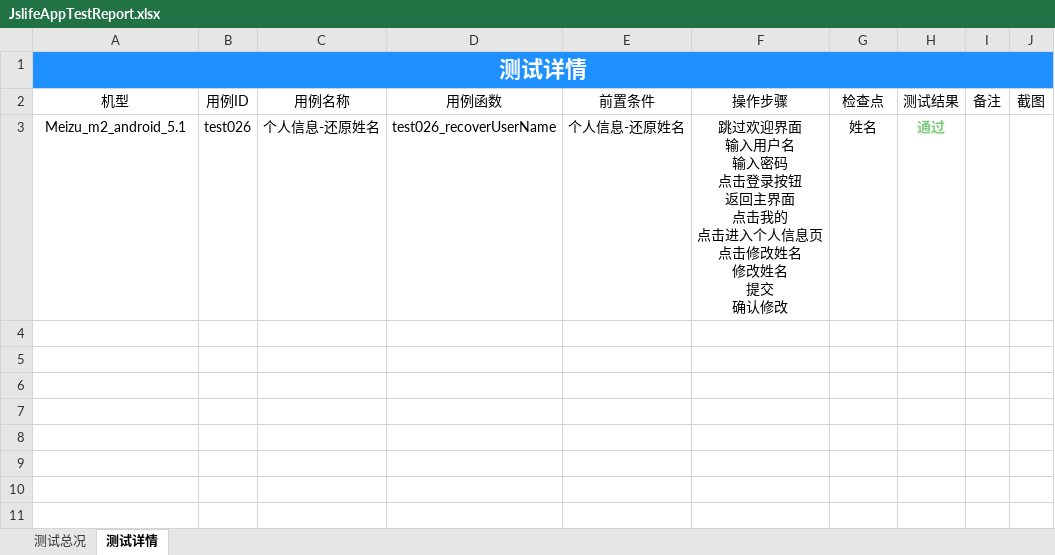
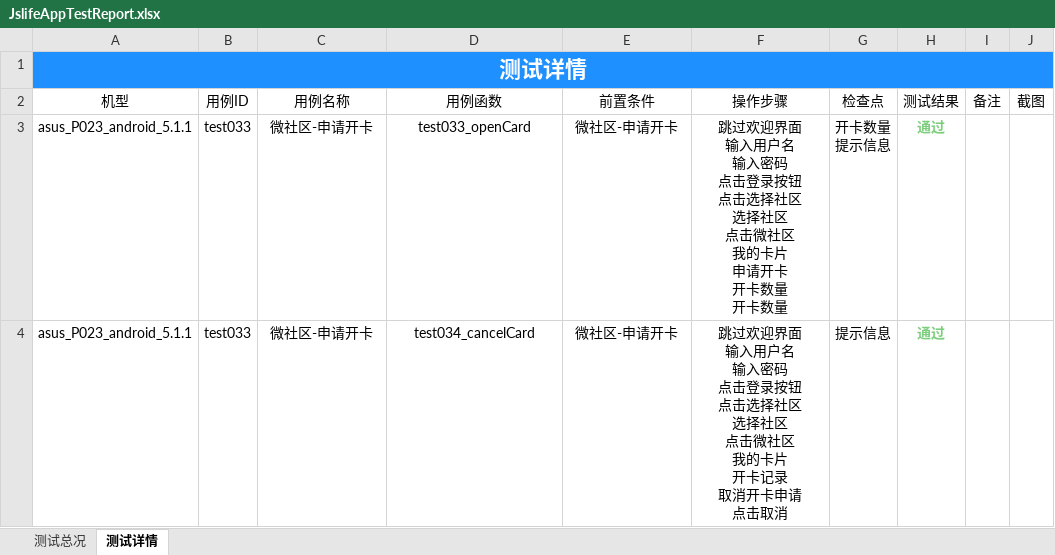
Before and after one commit to samesky2016/appium-test, an Excel workbook: Report/JslifeAppTestReport.xlsx, sheet 测试详情, drawn as a sheet; values as stored, in another font and other column widths than the file's, no borders; removed rows and columns are numbered as before the commit, all else as after; ↵ is a line break in a cell; the diff names each change by its address in the sheet, - before the commit and + after, or states it on an @@ line.

```diff
--- a/Report/JslifeAppTestReport.xlsx (sheet 测试详情)
+++ b/Report/JslifeAppTestReport.xlsx (sheet 测试详情)
-row 3: Meizu_m2_android_5.1 | test026 | 个人信息-还原姓名 | test026_recoverUserName | 个人信息-还原姓名 | 跳过欢迎界面 ↵ 输入用户名 ↵ 输入密码 ↵ 点击登录按钮 ↵ 返回主界面 ↵ 点击我的 ↵ 点击进入个人信息页 ↵ 点击修改姓名 ↵ 修改姓名 ↵ 提交 ↵ 确认修改 | 姓名 | 通过
+row 3: asus_P023_android_5.1.1 | test033 | 微社区-申请开卡 | test033_openCard | 微社区-申请开卡 | 跳过欢迎界面 ↵ 输入用户名 ↵ 输入密码 ↵ 点击登录按钮 ↵ 点击选择社区 ↵ 选择社区 ↵ 点击微社区 ↵ 我的卡片 ↵ 申请开卡 ↵ 开卡数量 ↵ 开卡数量 | 开卡数量 ↵ 提示信息 | 通过
+row 4: asus_P023_android_5.1.1 | test033 | 微社区-申请开卡 | test034_cancelCard | 微社区-申请开卡 | 跳过欢迎界面 ↵ 输入用户名 ↵ 输入密码 ↵ 点击登录按钮 ↵ 点击选择社区 ↵ 选择社区 ↵ 点击微社区 ↵ 我的卡片 ↵ 开卡记录 ↵ 取消开卡申请 ↵ 点击取消 | 提示信息 | 通过
```
Also changed, not shown: sheet 测试总况, charts or pictures, 2 other files.
